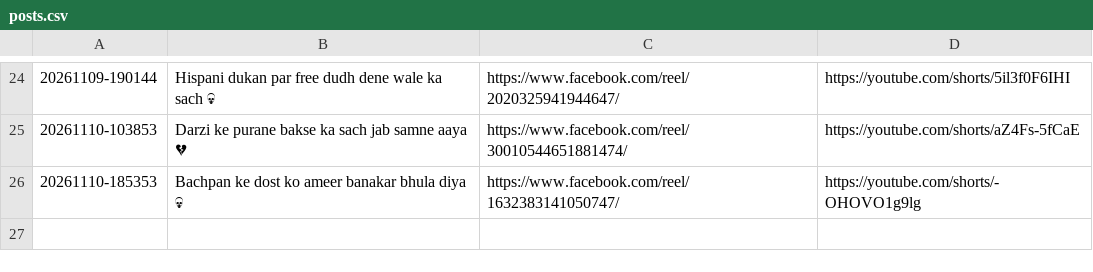
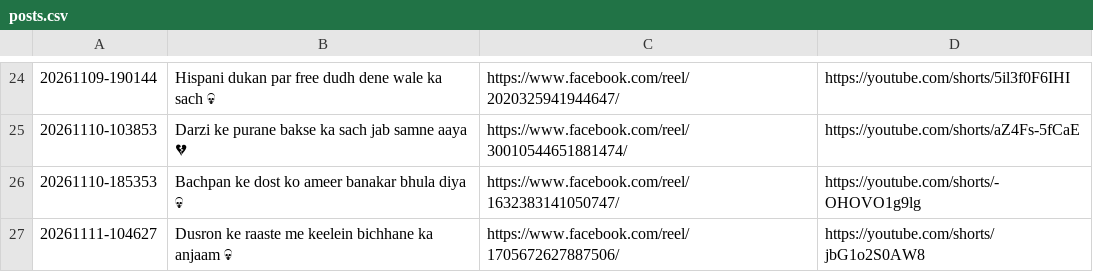
Before and after one commit to storywala108-cmd/zindagi-ka-sach-reels, a CSV file: logs/posts.csv, drawn as a sheet; only a part is shown, gaps mark what is left out.

Commit message:
reel state 94

```diff
--- a/logs/posts.csv
+++ b/logs/posts.csv
@@ -26 +26,2 @@
 "20261110-185353","Bachpan ke dost ko ameer banakar bhula diya 💀","https://www.facebook.com/reel/1632383141050747/","https://youtube.com/shorts/-OHOVO1g9lg"
+"20261111-104627","Dusron ke raaste me keelein bichhane ka anjaam 💀","https://www.facebook.com/reel/1705672627887506/","https://youtube.com/shorts/jbG1o2S0AW8"
```
